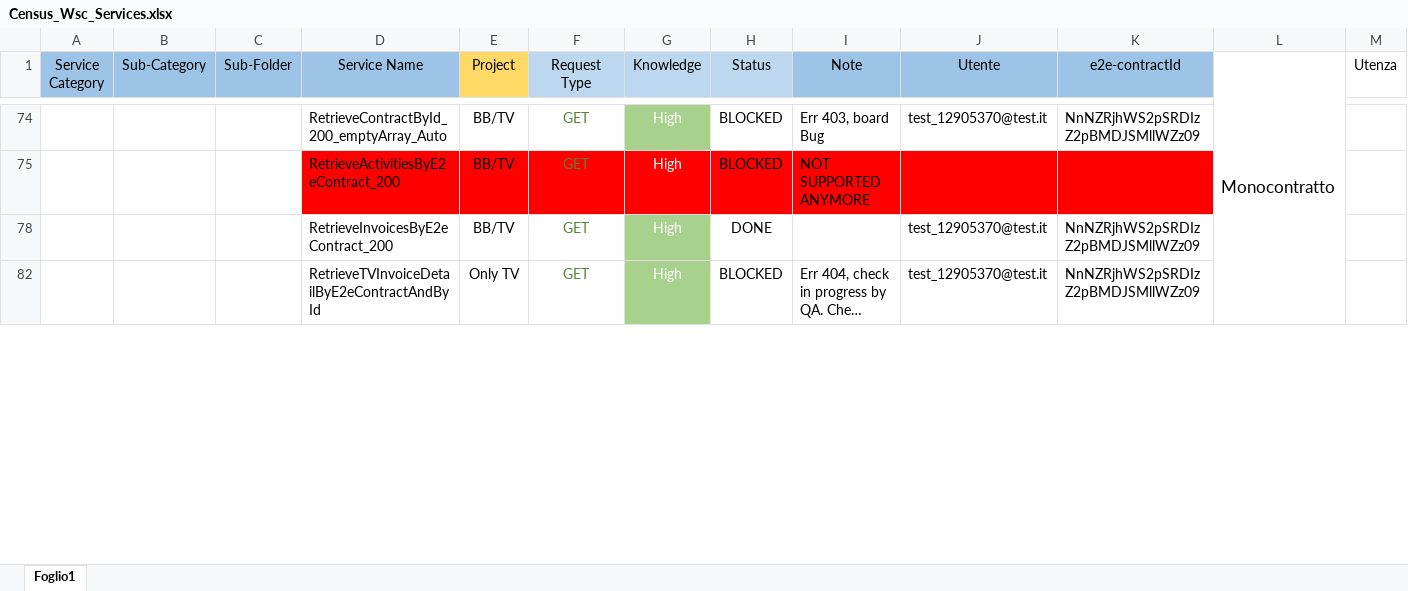
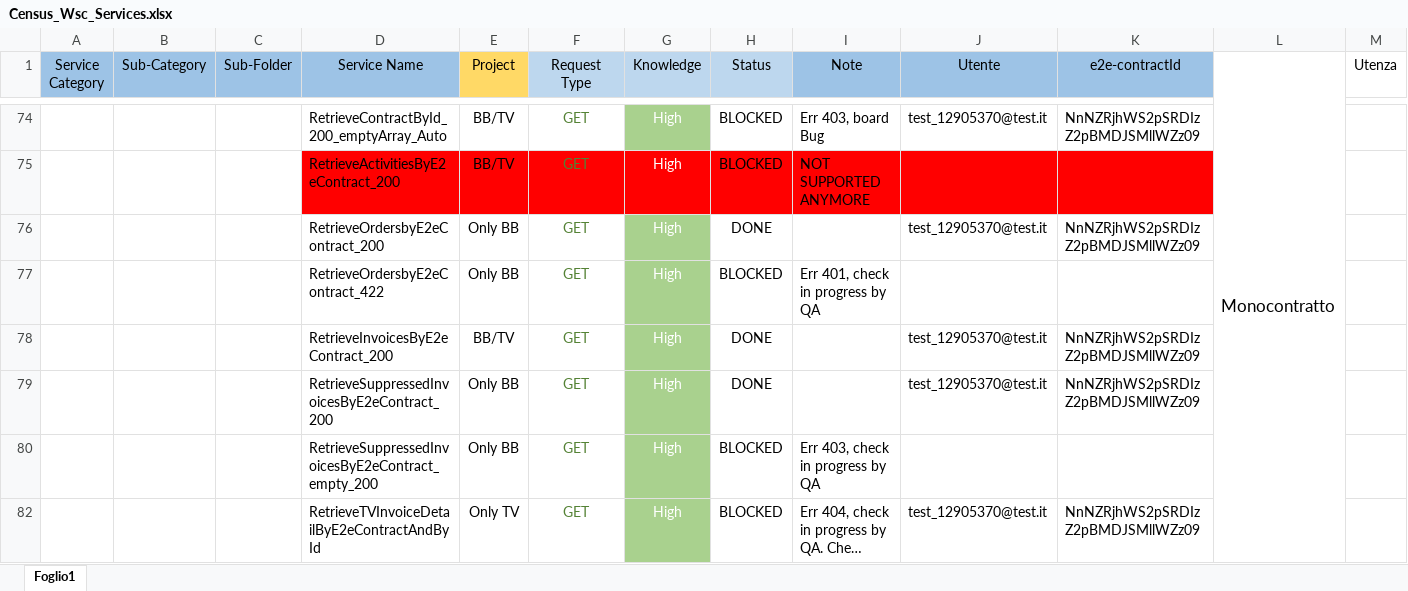
Before and after one commit to skylauriam/PostmanCollection_AutomationAPI, an Excel workbook: Census_Wsc_Services.xlsx, sheet Foglio1, drawn as a sheet; only a part is shown, gaps mark what is left out; long unchanged cells end in …; values as stored, in another font and other column widths than the file's, no borders; rows hold the shown columns only; the diff covers the shown part only; the diff names each change by its address in the sheet, - before the commit and + after, or states it on an @@ line.

Commit message:
Update census, collection and data file with new requests

```diff
--- a/Census_Wsc_Services.xlsx (sheet Foglio1)
+++ b/Census_Wsc_Services.xlsx (sheet Foglio1)
@@ row 76 unhidden:  |  |  | RetrieveOrdersbyE2eContract_200 | Only BB | GET | High | DONE |  | test_12905370@test.it | NnNZRjhWS2pSRDIzZ2pBMDJSMllWZz09 @@
@@ row 77 unhidden:  |  |  | RetrieveOrdersbyE2eContract_422 | Only BB | GET | High | BLOCKED | Err 401, check in progress by QA @@
@@ row 79 unhidden:  |  |  | RetrieveSuppressedInvoicesByE2eContract_200 | Only BB | GET | High | DONE |  | test_12905370@test.it | NnNZRjhWS2pSRDIzZ2pBMDJSMllWZz09 @@
@@ row 80 unhidden:  |  |  | RetrieveSuppressedInvoicesByE2eContract_empty_200 | Only BB | GET | High | BLOCKED | Err 403, check in progress by QA @@
```
Also changed, not shown: 16 added rows and 54 hidden or unhidden rows elsewhere in this sheet, hidden cells, 2 other files.
